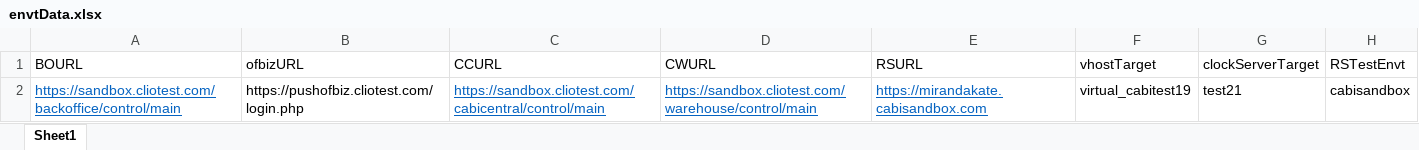
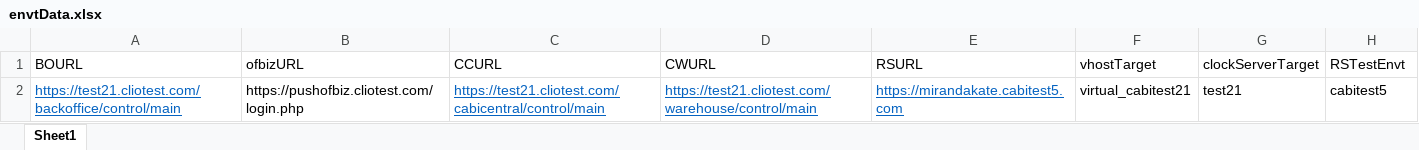
Before and after one commit to vishallamba25/cabi, an Excel workbook: KatalonProjects/envtData.xlsx, sheet Sheet1, drawn as a sheet; values as stored, in another font and other column widths than the file's, no borders; the diff names each change by its address in the sheet, - before the commit and + after, or states it on an @@ line.

```diff
--- a/KatalonProjects/envtData.xlsx (sheet Sheet1)
+++ b/KatalonProjects/envtData.xlsx (sheet Sheet1)
-A2 (BOURL): https://sandbox.cliotest.com/backoffice/control/main
+A2 (BOURL): https://test21.cliotest.com/backoffice/control/main
-C2 (CCURL): https://sandbox.cliotest.com/cabicentral/control/main
+C2 (CCURL): https://test21.cliotest.com/cabicentral/control/main
-D2 (CWURL): https://sandbox.cliotest.com/warehouse/control/main
+D2 (CWURL): https://test21.cliotest.com/warehouse/control/main
-E2 (RSURL): https://mirandakate.cabisandbox.com
+E2 (RSURL): https://mirandakate.cabitest5.com
-F2 (vhostTarget): virtual_cabitest19
+F2 (vhostTarget): virtual_cabitest21
-H2 (RSTestEnvt): cabisandbox
+H2 (RSTestEnvt): cabitest5
```
Also changed, not shown: KatalonProjects/virtualShowData.xlsx, 16 other files.
